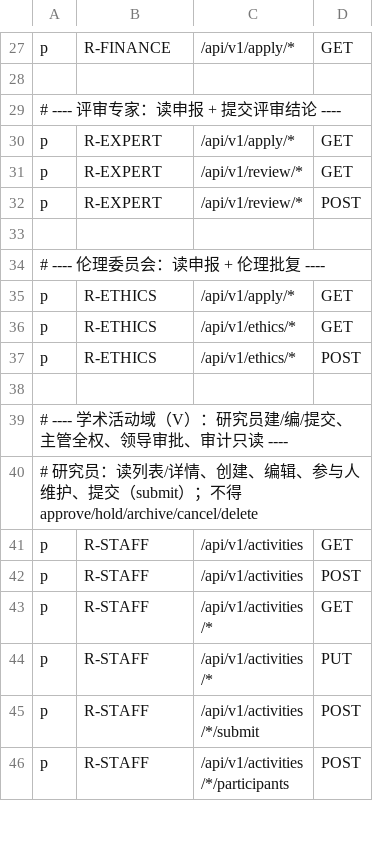
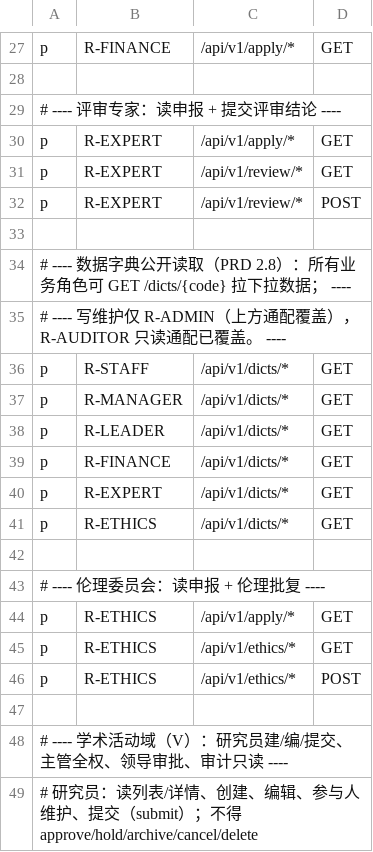
Before and after one commit to jacknjzhou/science-research-project, a CSV file: backend-go/internal/platform/auth/policy.csv, drawn as a sheet; only a part is shown, gaps mark what is left out; the shorter side is filled out with more unchanged rows.

Commit message:
feat(U): 管理员数据字典维护全链路（PRD 2.8 / plan sysdict-admin）
契约（12-U openapi）：
- /admin/dicts CRUD + /admin/dicts/{dictId}/items upsert/put/delete + GET /dicts/{code} 全员只读
- Dict/DictUpsert/DictItem/DictItemUpsert schema（ext/i18n/生效期/排序/active/parent_id）

后端（sysadmin 模块，TDD）：
- sys_schema.sql 摘录 sys_dict/sys_dict_item（迁移后形态：deleted/creator_id/modifier_id）
- db/query_sys/u_dict.sql：List/Count/Get/GetByCode/Upsert/SoftDelete + 条目 List/ListActive/
  Get/Upsert/Delete；item upsert ON CONFLICT 目标与 uk_dict_item 部分唯一索引表达式逐字一致
  （dict_id, item_code, COALESCE(effective_from, DATE '1970-01-01')）——同码不同生效期并存历史版本
- handler_dict/mapper_dict/routes：8 管理端点 + GET /dicts/{code}（active+生效期内条目）
- policy.csv：全部业务角色补 GET /api/v1/dicts/*（R-ADMIN/R-AUDITOR 通配已覆盖）
- 测试：TestDictLifecycle_RoleIsolation（admin CRUD 闭环 + 同码 upsert 更新 + 生效期版本并存 +
  公开读取过滤 + staff 写 403 + 软删后 404）、TestContract_Dict_ShapeValidated；全仓 -p 1 回归绿

种子（migration 000013）：
- sys_dict 增 deleted/creator_id/modifier_id，uk_dict_code 改部分唯一
- 5 字典 26 条目幂等播种：project_type/output_source/activity_type/activity_level/pay_method
  （值迁移自前端硬编码；project_type ext_json 带 icon/color）

前端：
- composables/useDict.ts：GET /dicts/{code} + 模块级缓存 + 硬编码 fallback（字典缺失 UI 不空）
- views/admin/DictsView.vue：左字典目录 + 右条目明细（新增/编辑/停用/上下移换 sort_no/生效期/
  ext_json JSON 编辑）；路由 /admin/dicts（R-ADMIN）+ 系统组菜单
- 硬编码替换：GuideView 项目类型（含 ext.icon 卡片图标）、OutputView/ClaimView 成果来源、
  ActivityView 活动类型+级别（computed 映射，script 处 .value）；ExpenseView PAY_METHODS 仅默认值
  用途，跳过替换（pay_method 字典已播种备用）

headless 冒烟：admin 建/改/删字典+条目、公开读取 200→软删后 404、staff 指南页类型 chips
来自字典（全部 6 卡）、/api/v1 无预期外失败。

```diff
--- a/backend-go/internal/platform/auth/policy.csv
+++ b/backend-go/internal/platform/auth/policy.csv
@@ -33,2 +33,11 @@ p, R-EXPERT,  /api/v1/review/*, POST
 
+# ---- 数据字典公开读取（PRD 2.8）：所有业务角色可 GET /dicts/{code} 拉下拉数据； ----
+# ---- 写维护仅 R-ADMIN（上方通配覆盖），R-AUDITOR 只读通配已覆盖。           ----
+p, R-STAFF,   /api/v1/dicts/*, GET
+p, R-MANAGER, /api/v1/dicts/*, GET
+p, R-LEADER,  /api/v1/dicts/*, GET
+p, R-FINANCE, /api/v1/dicts/*, GET
+p, R-EXPERT,  /api/v1/dicts/*, GET
+p, R-ETHICS,  /api/v1/dicts/*, GET
+
 # ---- 伦理委员会：读申报 + 伦理批复 ----
```
Also changed, not shown: 22 other files.
